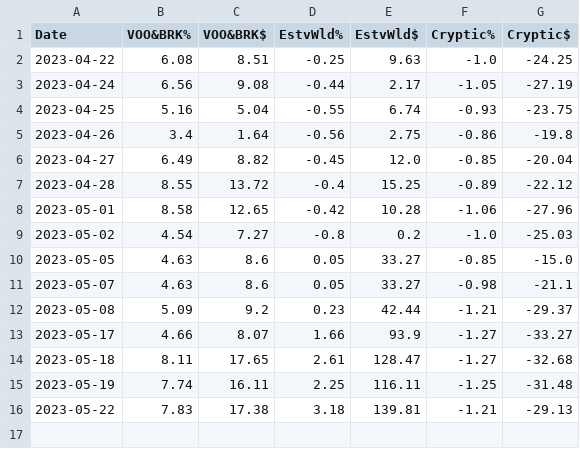
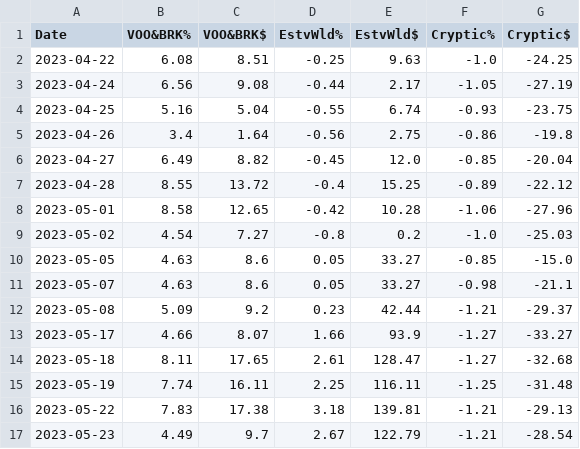
Before and after one commit to EsteBot/RobinStockScripts, a CSV file: daily_asset_class_data.csv, drawn as a sheet.

```diff
--- a/daily_asset_class_data.csv
+++ b/daily_asset_class_data.csv
@@ -16 +16,2 @@ Date,VOO&BRK%,VOO&BRK$,EstvWld%,EstvWld$,Cryptic%,Cryptic$
 2023-05-22,7.83,17.38,3.18,139.81,-1.21,-29.13
+2023-05-23,4.49,9.7,2.67,122.79,-1.21,-28.54
```
Also changed, not shown: 1 other file.
